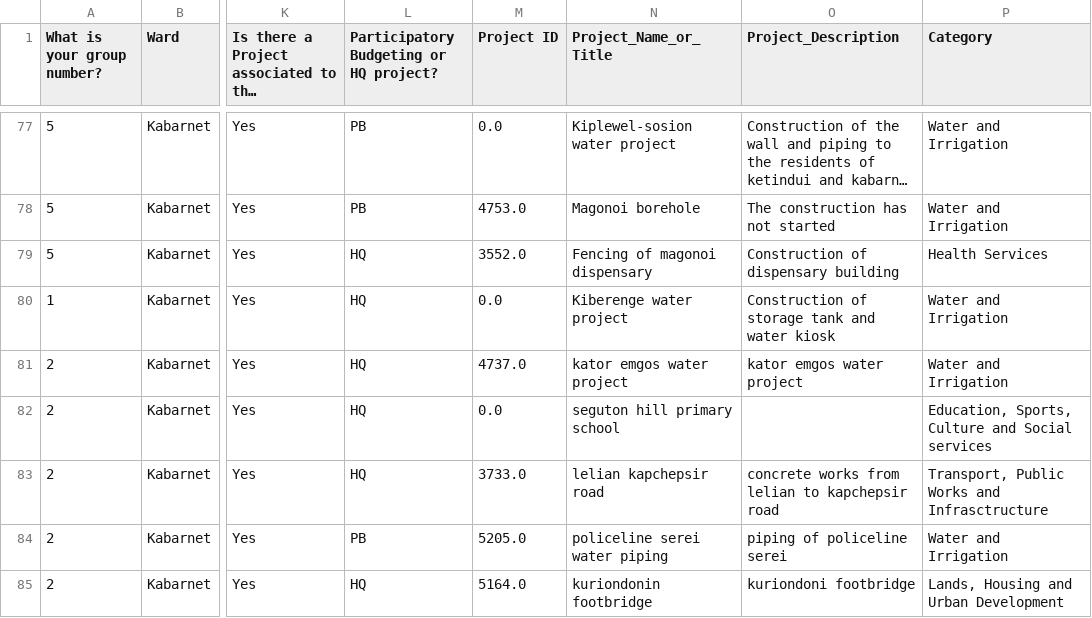
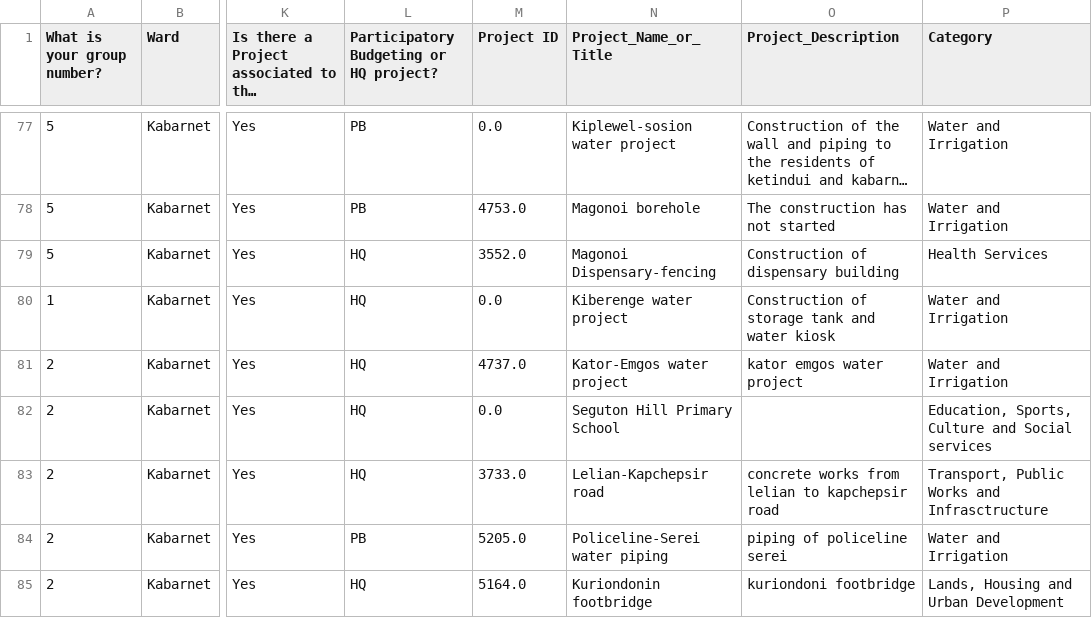
Before and after one commit to mapkibera/counties, a CSV file: data/build/kabernet-projects.csv, drawn as a sheet; only a part is shown, gaps mark what is left out; long unchanged cells end in …; the diff covers the shown part only; the diff names each change by its address in the sheet, - before the commit and + after, or states it on an @@ line.

```diff
--- a/data/build/kabernet-projects.csv
+++ b/data/build/kabernet-projects.csv
-N79 (Project_Name_or_Title): Fencing of magonoi dispensary
+N79 (Project_Name_or_Title): Magonoi Dispensary-fencing
-N81 (Project_Name_or_Title): kator emgos water project
+N81 (Project_Name_or_Title): Kator-Emgos water project
-N82 (Project_Name_or_Title): seguton hill primary school
+N82 (Project_Name_or_Title): Seguton Hill Primary School
-N83 (Project_Name_or_Title): lelian kapchepsir road
+N83 (Project_Name_or_Title): Lelian-Kapchepsir road
-N84 (Project_Name_or_Title): policeline serei water piping
+N84 (Project_Name_or_Title): Policeline-Serei water piping
-N85 (Project_Name_or_Title): kuriondonin footbridge
+N85 (Project_Name_or_Title): Kuriondonin footbridge
```
Also changed, not shown: 56 edited cells elsewhere in this file, data/build/baringo-projects.csv, data/build/eldama-projects.csv, 8 other files.
